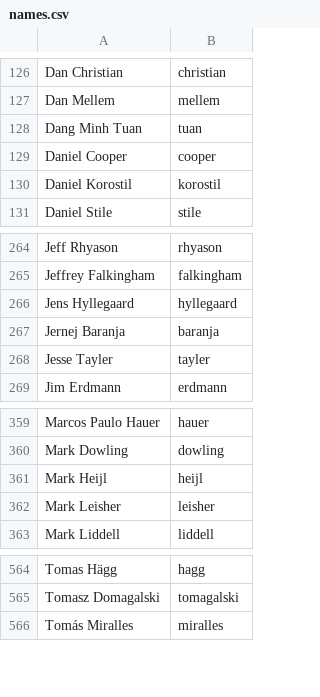
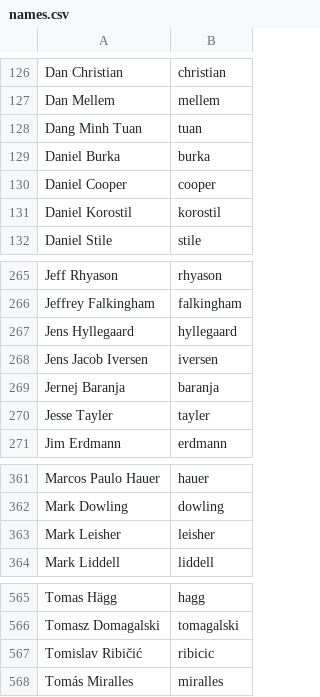
Before and after one commit to twse/random-stuff, a CSV file: names.csv, drawn as a sheet; only a part is shown, gaps mark what is left out; removed rows and columns are numbered as before the commit, all else as after; the diff names each change by its address in the sheet, - before the commit and + after, or states it on an @@ line.

Commit message:
Added two Camino localizers.

```diff
--- a/names.csv
+++ b/names.csv
+row 129: Daniel Burka | burka
+row 268: Jens Jacob Iversen | iversen
-row 361: Mark Heijl | heijl
+row 567: Tomislav Ribičić | ribicic
```
